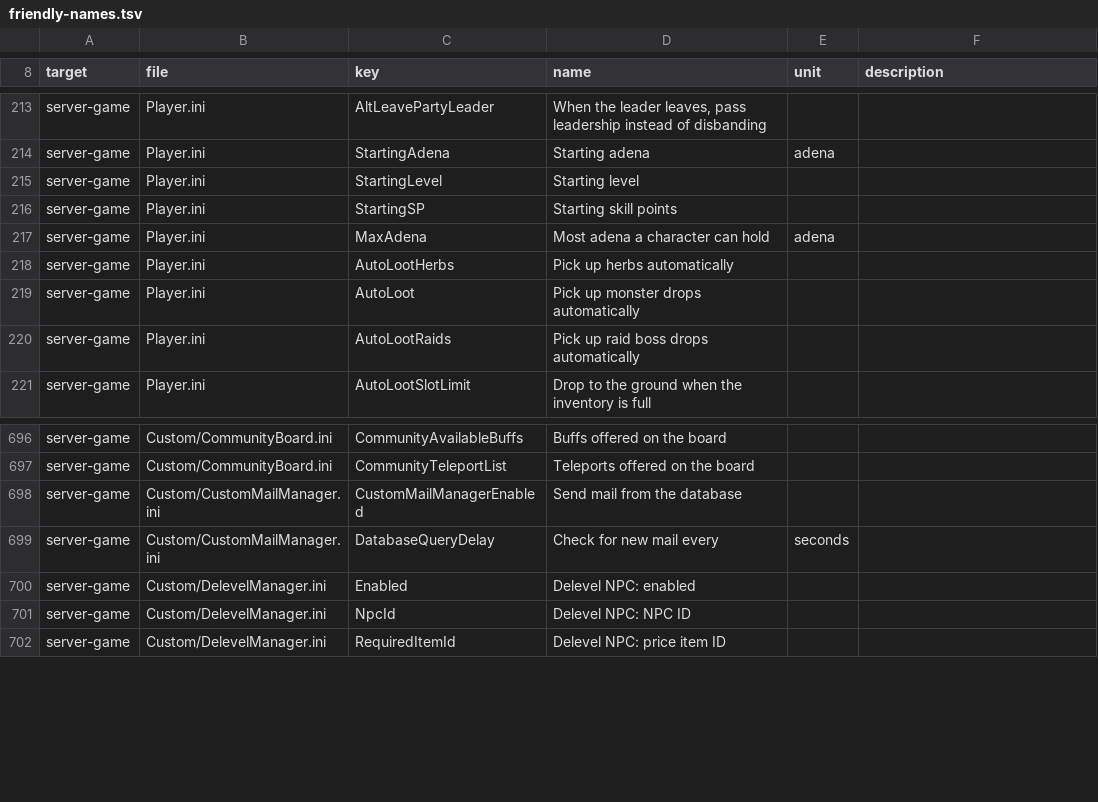
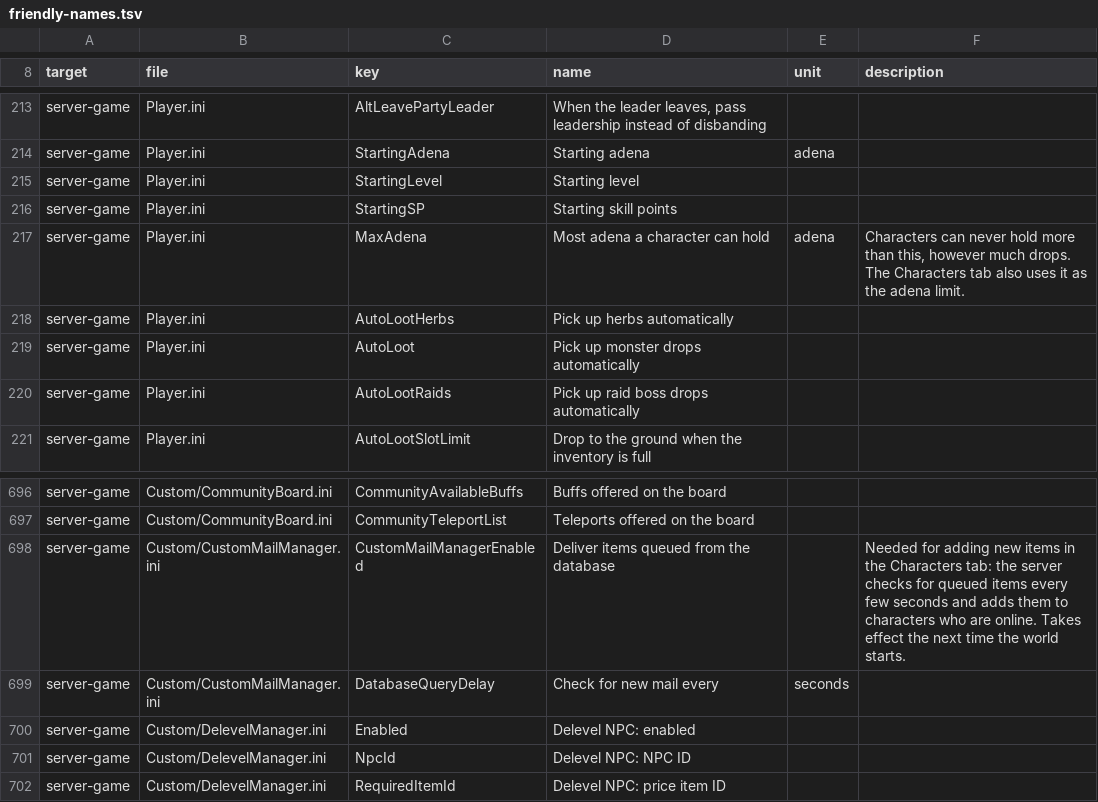
Before and after one commit to PlexXoniC/L2EverDream.com-Config-Editor, a TSV file: catalog/friendly-names.tsv, drawn as a sheet; only a part is shown, gaps mark what is left out.

```diff
--- a/catalog/friendly-names.tsv
+++ b/catalog/friendly-names.tsv
@@ -216,3 +216,3 @@ server-game|Player.ini|StartingLevel|Starting level||
 server-game|Player.ini|StartingSP|Starting skill points||
-server-game|Player.ini|MaxAdena|Most adena a character can hold|adena|
+server-game|Player.ini|MaxAdena|Most adena a character can hold|adena|Characters can never hold more than this, however much drops. The Characters tab also uses it as the adena limit.
 server-game|Player.ini|AutoLootHerbs|Pick up herbs automatically||
@@ -697,3 +697,3 @@ server-game|Custom/CommunityBoard.ini|CommunityAvailableBuffs|Buffs offered on t
 server-game|Custom/CommunityBoard.ini|CommunityTeleportList|Teleports offered on the board||
-server-game|Custom/CustomMailManager.ini|CustomMailManagerEnabled|Send mail from the database||
+server-game|Custom/CustomMailManager.ini|CustomMailManagerEnabled|Deliver items queued from the database||Needed for adding new items in the Characters tab: the server checks for queued items every few seconds and adds them to characters who are online. Takes effect the next time the world starts.
 server-game|Custom/CustomMailManager.ini|DatabaseQueryDelay|Check for new mail every|seconds|
```
Also changed, not shown: 27 other files.
